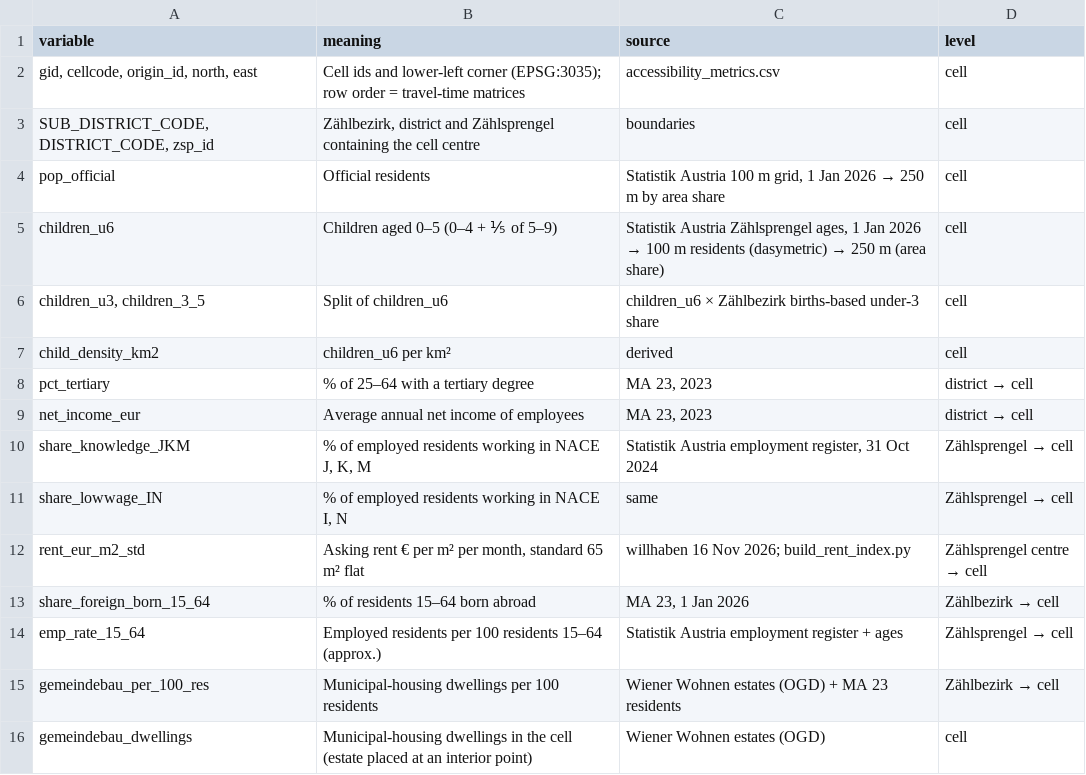
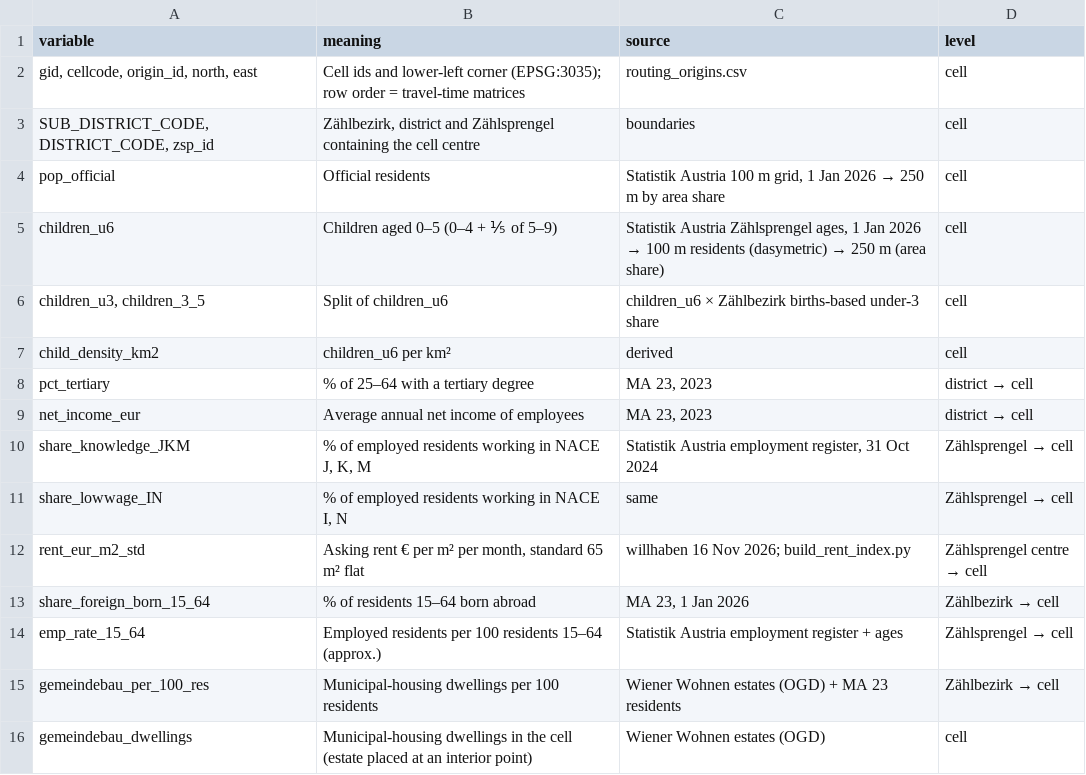
Before and after one commit to ShioriTsukayama/IntroCSS, a CSV file: analysis/Data/socioeconomic/processed/data_dictionary.csv, drawn as a sheet.

```diff
--- a/analysis/Data/socioeconomic/processed/data_dictionary.csv
+++ b/analysis/Data/socioeconomic/processed/data_dictionary.csv
@@ -1,3 +1,3 @@
 variable,meaning,source,level
-"gid, cellcode, origin_id, north, east",Cell ids and lower-left corner (EPSG:3035); row order = travel-time matrices,accessibility_metrics.csv,cell
+"gid, cellcode, origin_id, north, east",Cell ids and lower-left corner (EPSG:3035); row order = travel-time matrices,routing_origins.csv,cell
 "SUB_DISTRICT_CODE, DISTRICT_CODE, zsp_id","Zählbezirk, district and Zählsprengel containing the cell centre",boundaries,cell
```
Also changed, not shown: 28 other files.
